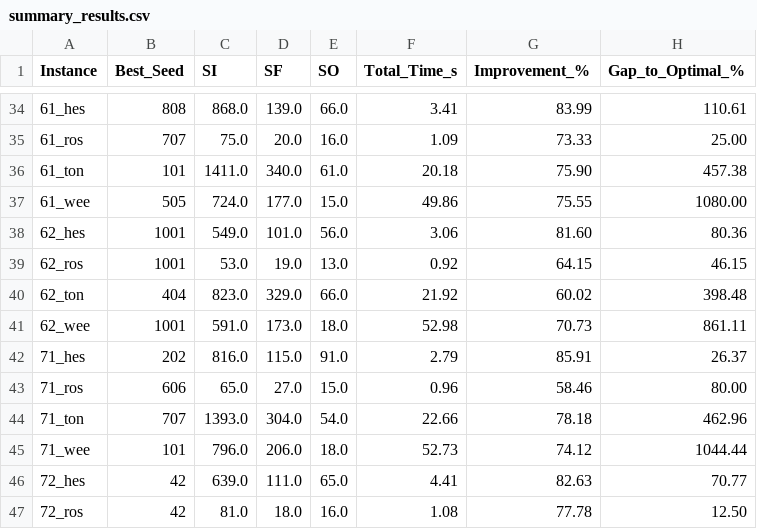
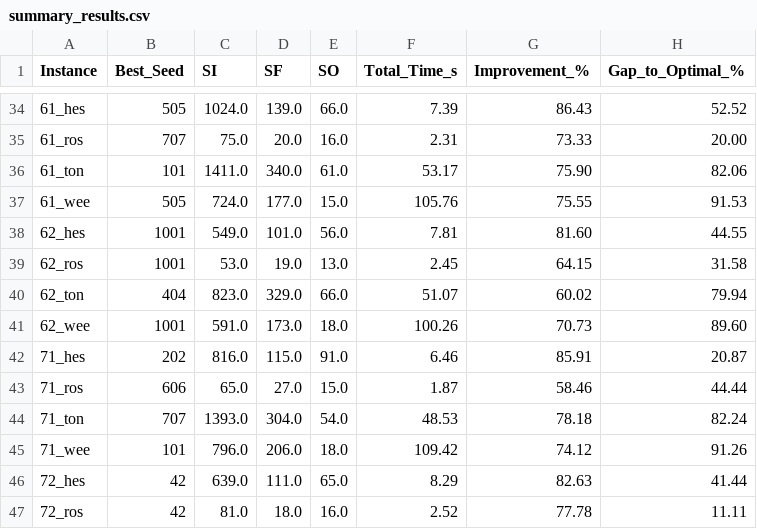
Before and after one commit to CaioBFM/alwabp-gurobi-vns, a CSV file: METODO_HEURISTICA/testes_relatorio/summary_results.csv, drawn as a sheet; only a part is shown, gaps mark what is left out; the diff covers the shown part only.

```diff
--- a/METODO_HEURISTICA/testes_relatorio/summary_results.csv
+++ b/METODO_HEURISTICA/testes_relatorio/summary_results.csv
@@ -34,14 +34,14 @@ Instance; Best_Seed; SI    ; SF   ; SO   ; Total_Time_s; Improvement_%; Gap_to_O
-61_hes  ;       808;  868.0; 139.0;  66.0;         3.41;         83.99;           110.61
-61_ros  ;       707;   75.0;  20.0;  16.0;         1.09;         73.33;            25.00
-61_ton  ;       101; 1411.0; 340.0;  61.0;        20.18;         75.90;           457.38
-61_wee  ;       505;  724.0; 177.0;  15.0;        49.86;         75.55;          1080.00
-62_hes  ;      1001;  549.0; 101.0;  56.0;         3.06;         81.60;            80.36
-62_ros  ;      1001;   53.0;  19.0;  13.0;         0.92;         64.15;            46.15
-62_ton  ;       404;  823.0; 329.0;  66.0;        21.92;         60.02;           398.48
-62_wee  ;      1001;  591.0; 173.0;  18.0;        52.98;         70.73;           861.11
-71_hes  ;       202;  816.0; 115.0;  91.0;         2.79;         85.91;            26.37
-71_ros  ;       606;   65.0;  27.0;  15.0;         0.96;         58.46;            80.00
-71_ton  ;       707; 1393.0; 304.0;  54.0;        22.66;         78.18;           462.96
-71_wee  ;       101;  796.0; 206.0;  18.0;        52.73;         74.12;          1044.44
-72_hes  ;        42;  639.0; 111.0;  65.0;         4.41;         82.63;            70.77
-72_ros  ;        42;   81.0;  18.0;  16.0;         1.08;         77.78;            12.50
+61_hes;505;1024.0;139.0;66.0;7.39;86.43;52.52
+61_ros;707;75.0;20.0;16.0;2.31;73.33;20.00
+61_ton;101;1411.0;340.0;61.0;53.17;75.90;82.06
+61_wee;505;724.0;177.0;15.0;105.76;75.55;91.53
+62_hes;1001;549.0;101.0;56.0;7.81;81.60;44.55
+62_ros;1001;53.0;19.0;13.0;2.45;64.15;31.58
+62_ton;404;823.0;329.0;66.0;51.07;60.02;79.94
+62_wee;1001;591.0;173.0;18.0;100.26;70.73;89.60
+71_hes;202;816.0;115.0;91.0;6.46;85.91;20.87
+71_ros;606;65.0;27.0;15.0;1.87;58.46;44.44
+71_ton;707;1393.0;304.0;54.0;48.53;78.18;82.24
+71_wee;101;796.0;206.0;18.0;109.42;74.12;91.26
+72_hes;42;639.0;111.0;65.0;8.29;82.63;41.44
+72_ros;42;81.0;18.0;16.0;2.52;77.78;11.11
```
Also changed, not shown: 67 edited cells elsewhere in this file, 52 other files.
